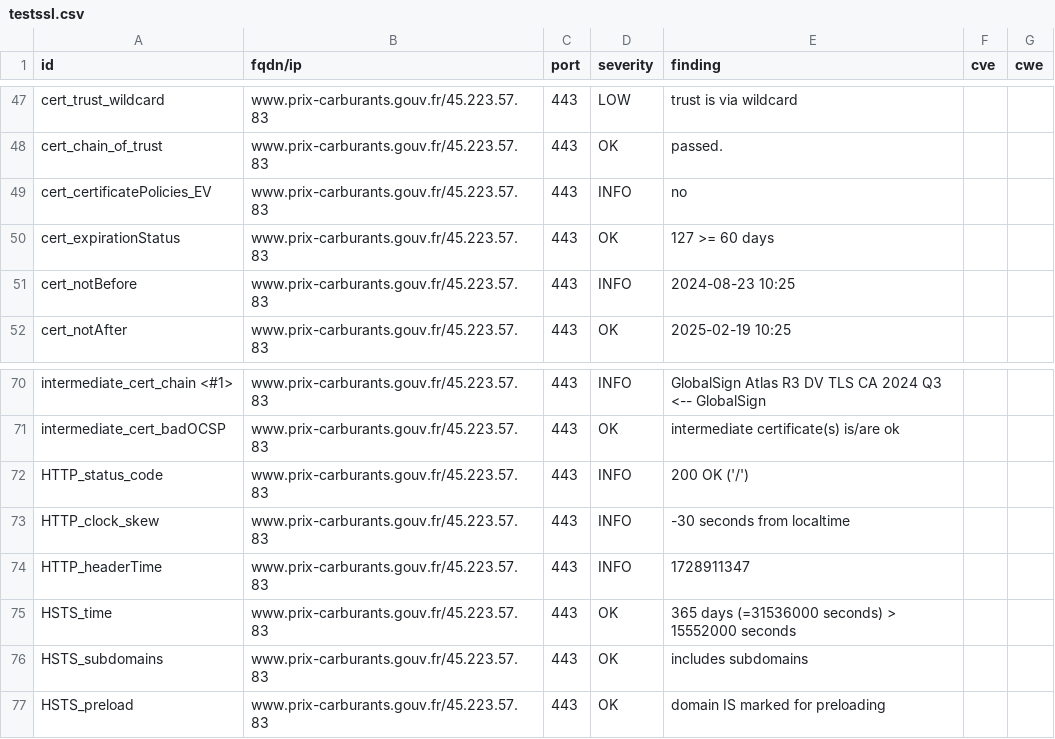
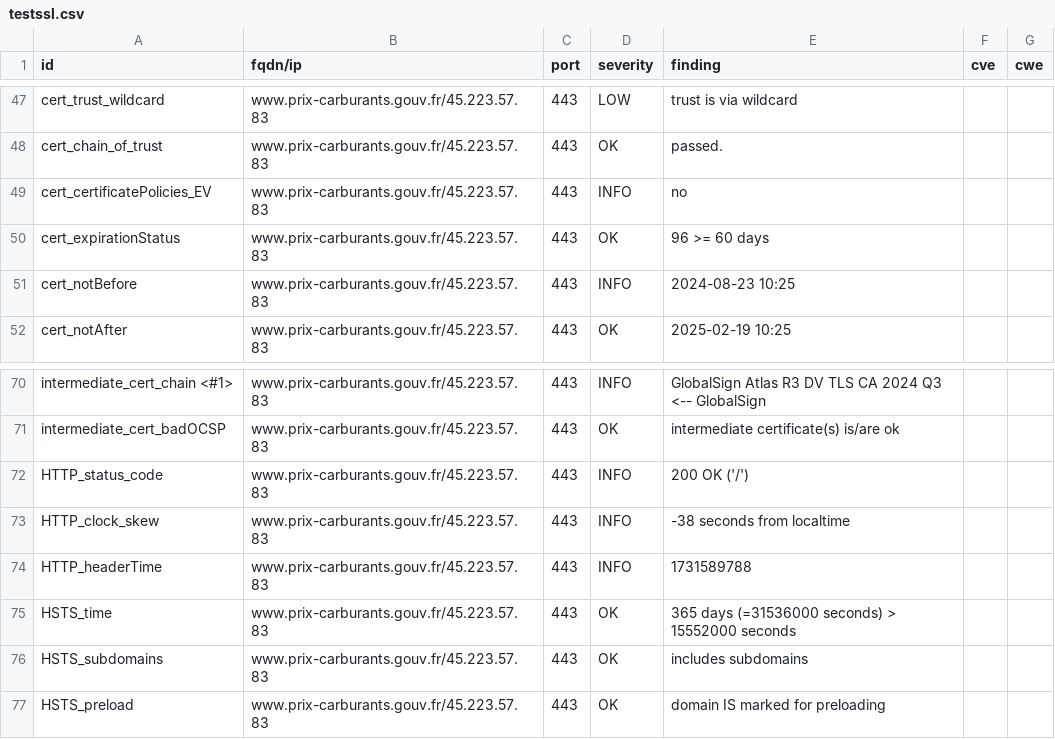
Before and after one commit to GKO-org/dashlordPrd8, a CSV file: results/aHR0cHM6Ly93d3cucHJpeC1jYXJidXJhbnRzLmdvdXYuZnI=/testssl.csv, drawn as a sheet; only a part is shown, gaps mark what is left out.

```diff
--- a/results/aHR0cHM6Ly93d3cucHJpeC1jYXJidXJhbnRzLmdvdXYuZnI=/testssl.csv
+++ b/results/aHR0cHM6Ly93d3cucHJpeC1jYXJidXJhbnRzLmdvdXYuZnI=/testssl.csv
@@ -49,3 +49,3 @@
 "cert_certificatePolicies_EV","www.prix-carburants.gouv.fr/45.223.57.83","443","INFO","no","",""
-"cert_expirationStatus","www.prix-carburants.gouv.fr/45.223.57.83","443","OK","127 >= 60 days","",""
+"cert_expirationStatus","www.prix-carburants.gouv.fr/45.223.57.83","443","OK","96 >= 60 days","",""
 "cert_notBefore","www.prix-carburants.gouv.fr/45.223.57.83","443","INFO","2024-08-23 10:25","",""
@@ -72,4 +72,4 @@
 "HTTP_status_code","www.prix-carburants.gouv.fr/45.223.57.83","443","INFO","200 OK ('/')","",""
-"HTTP_clock_skew","www.prix-carburants.gouv.fr/45.223.57.83","443","INFO","-30 seconds from localtime","",""
-"HTTP_headerTime","www.prix-carburants.gouv.fr/45.223.57.83","443","INFO","1728911347","",""
+"HTTP_clock_skew","www.prix-carburants.gouv.fr/45.223.57.83","443","INFO","-38 seconds from localtime","",""
+"HTTP_headerTime","www.prix-carburants.gouv.fr/45.223.57.83","443","INFO","1731589788","",""
 "HSTS_time","www.prix-carburants.gouv.fr/45.223.57.83","443","OK","365 days (=31536000 seconds) > 15552000 seconds","",""
```
Also changed, not shown: 10 other files.
